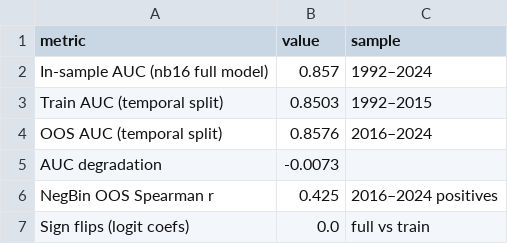
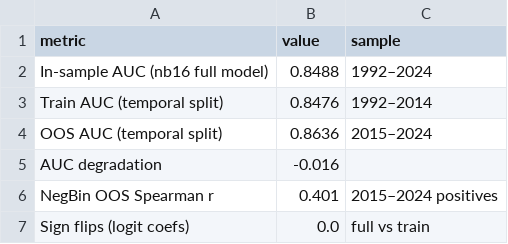
Before and after one commit to marfakozeletsUvA/Violent-Offenders-GPV---CSSci-, a CSV file: outputs/results/nb22_temporal_validation_summary.csv, drawn as a sheet.

```diff
--- a/outputs/results/nb22_temporal_validation_summary.csv
+++ b/outputs/results/nb22_temporal_validation_summary.csv
@@ -1,7 +1,7 @@
 metric,value,sample
-In-sample AUC (nb16 full model),0.857,1992–2024
-Train AUC (temporal split),0.8503,1992–2015
-OOS AUC (temporal split),0.8576,2016–2024
-AUC degradation,-0.0073,
-NegBin OOS Spearman r,0.425,2016–2024 positives
+In-sample AUC (nb16 full model),0.8488,1992–2024
+Train AUC (temporal split),0.8476,1992–2014
+OOS AUC (temporal split),0.8636,2015–2024
+AUC degradation,-0.016,
+NegBin OOS Spearman r,0.401,2015–2024 positives
 Sign flips (logit coefs),0.0,full vs train
```
Also changed, not shown: outputs/nb23_oos_auc_summary.csv, outputs/results/nb16_arms_distribution_diagnostics.csv, 36 other files.
